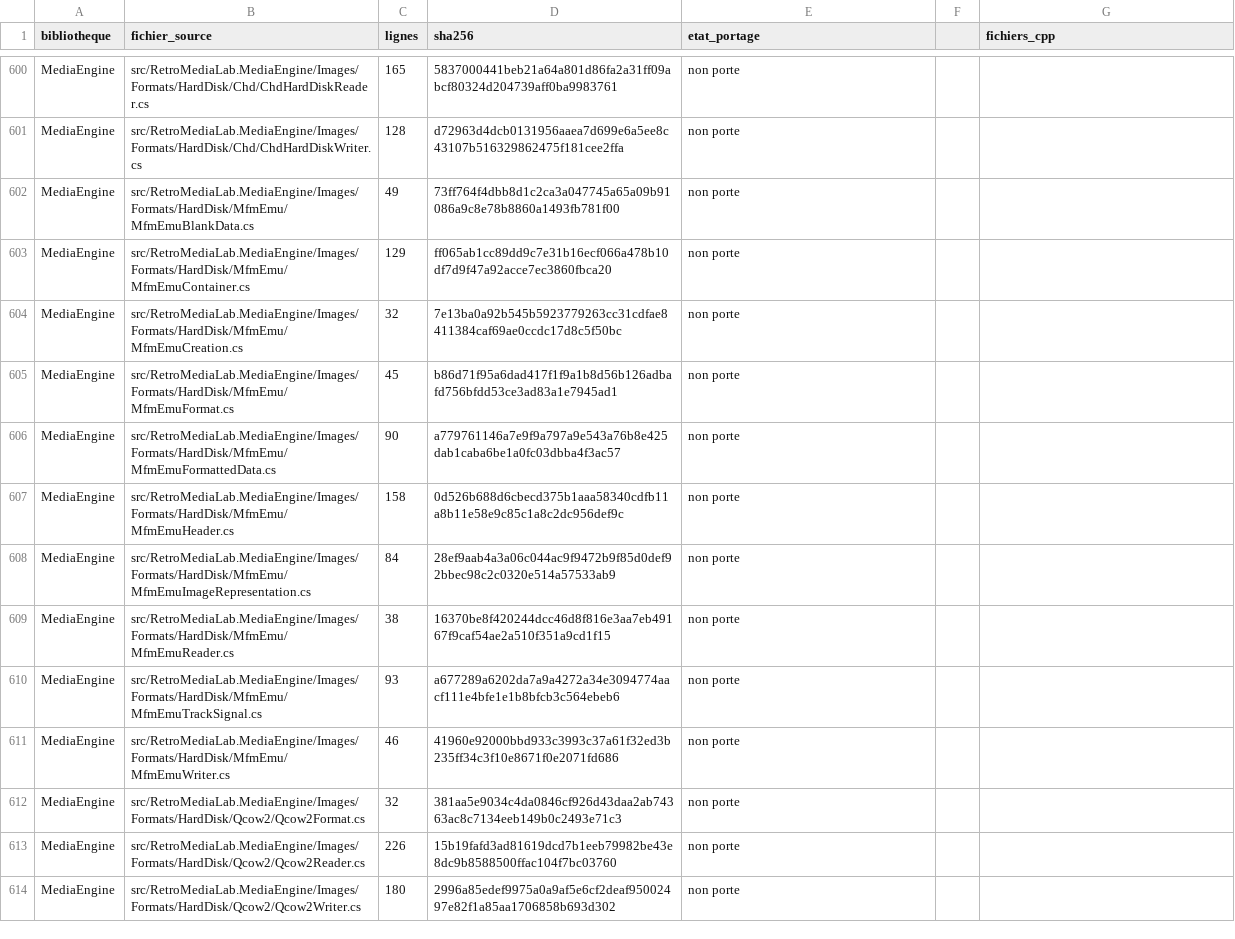
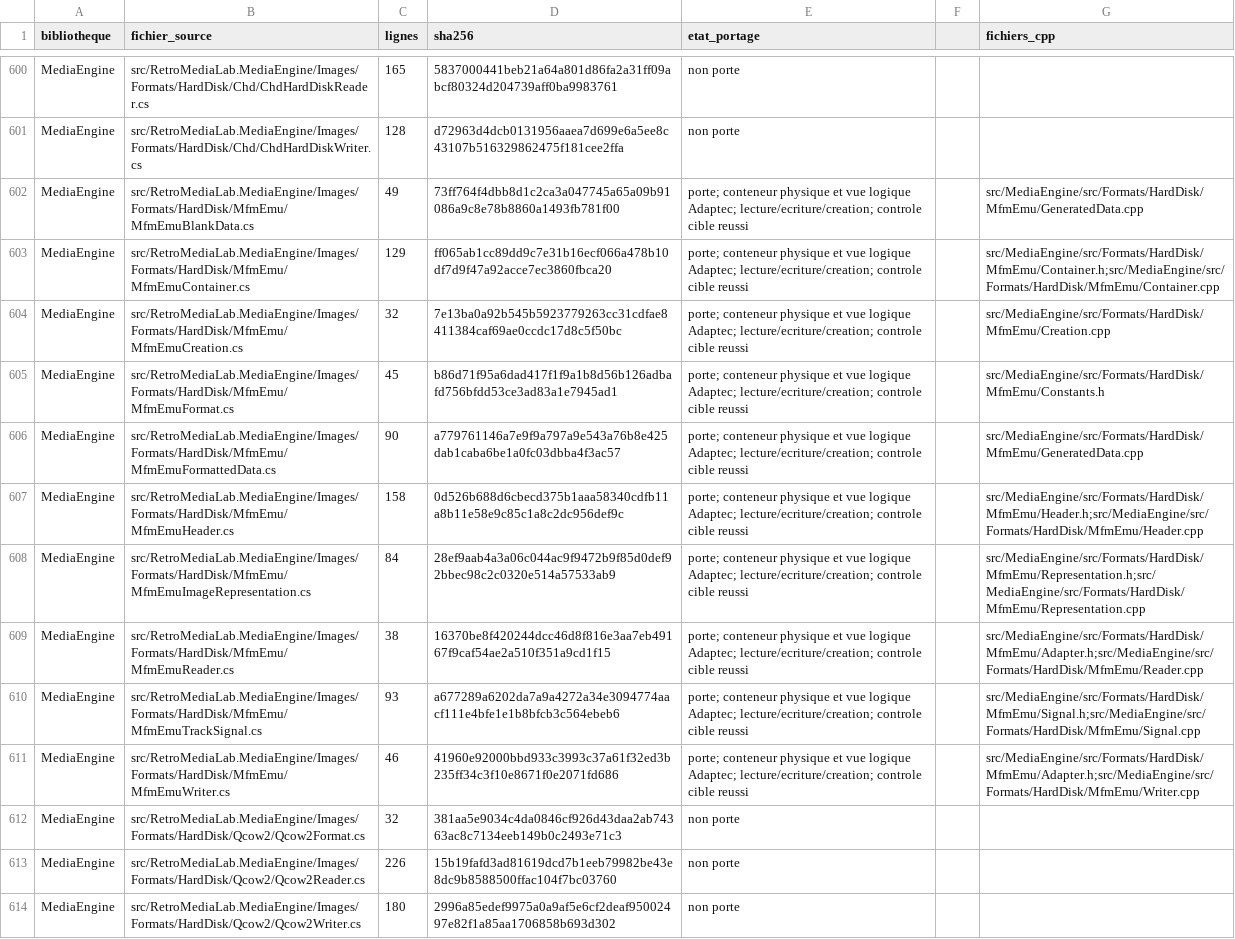
Before and after one commit to overthetop78/Retro-Media-Lab_CPP, a CSV file: docs/references/retro-media-lab/media/inventaire-csharp.csv, drawn as a sheet; only a part is shown, gaps mark what is left out.

Commit message:
Termine le conteneur physique MFM EMU et sa vue logique Adaptec

```diff
--- a/docs/references/retro-media-lab/media/inventaire-csharp.csv
+++ b/docs/references/retro-media-lab/media/inventaire-csharp.csv
@@ -601,12 +601,12 @@ MediaEngine,src/RetroMediaLab.MediaEngine/Images/Formats/HardDisk/Chd/ChdHardDis
 MediaEngine,src/RetroMediaLab.MediaEngine/Images/Formats/HardDisk/Chd/ChdHardDiskWriter.cs,128,d72963d4dcb0131956aaea7d699e6a5ee8c43107b516329862475f181cee2ffa,non porte,,
-MediaEngine,src/RetroMediaLab.MediaEngine/Images/Formats/HardDisk/MfmEmu/MfmEmuBlankData.cs,49,73ff764f4dbb8d1c2ca3a047745a65a09b91086a9c8e78b8860a1493fb781f00,non porte,,
-MediaEngine,src/RetroMediaLab.MediaEngine/Images/Formats/HardDisk/MfmEmu/MfmEmuContainer.cs,129,ff065ab1cc89dd9c7e31b16ecf066a478b10df7d9f47a92acce7ec3860fbca20,non porte,,
-MediaEngine,src/RetroMediaLab.MediaEngine/Images/Formats/HardDisk/MfmEmu/MfmEmuCreation.cs,32,7e13ba0a92b545b5923779263cc31cdfae8411384caf69ae0ccdc17d8c5f50bc,non porte,,
-MediaEngine,src/RetroMediaLab.MediaEngine/Images/Formats/HardDisk/MfmEmu/MfmEmuFormat.cs,45,b86d71f95a6dad417f1f9a1b8d56b126adbafd756bfdd53ce3ad83a1e7945ad1,non porte,,
-MediaEngine,src/RetroMediaLab.MediaEngine/Images/Formats/HardDisk/MfmEmu/MfmEmuFormattedData.cs,90,a779761146a7e9f9a797a9e543a76b8e425dab1caba6be1a0fc03dbba4f3ac57,non porte,,
-MediaEngine,src/RetroMediaLab.MediaEngine/Images/Formats/HardDisk/MfmEmu/MfmEmuHeader.cs,158,0d526b688d6cbecd375b1aaa58340cdfb11a8b11e58e9c85c1a8c2dc956def9c,non porte,,
-MediaEngine,src/RetroMediaLab.MediaEngine/Images/Formats/HardDisk/MfmEmu/MfmEmuImageRepresentation.cs,84,28ef9aab4a3a06c044ac9f9472b9f85d0def92bbec98c2c0320e514a57533ab9,non porte,,
-MediaEngine,src/RetroMediaLab.MediaEngine/Images/Formats/HardDisk/MfmEmu/MfmEmuReader.cs,38,16370be8f420244dcc46d8f816e3aa7eb49167f9caf54ae2a510f351a9cd1f15,non porte,,
-MediaEngine,src/RetroMediaLab.MediaEngine/Images/Formats/HardDisk/MfmEmu/MfmEmuTrackSignal.cs,93,a677289a6202da7a9a4272a34e3094774aacf111e4bfe1e1b8bfcb3c564ebeb6,non porte,,
-MediaEngine,src/RetroMediaLab.MediaEngine/Images/Formats/HardDisk/MfmEmu/MfmEmuWriter.cs,46,41960e92000bbd933c3993c37a61f32ed3b235ff34c3f10e8671f0e2071fd686,non porte,,
+MediaEngine,src/RetroMediaLab.MediaEngine/Images/Formats/HardDisk/MfmEmu/MfmEmuBlankData.cs,49,73ff764f4dbb8d1c2ca3a047745a65a09b91086a9c8e78b8860a1493fb781f00,porte; conteneur physique et vue logique Adaptec; lecture/ecriture/creation; controle cible reussi,,src/MediaEngine/src/Formats/HardDisk/MfmEmu/GeneratedData.cpp
+MediaEngine,src/RetroMediaLab.MediaEngine/Images/Formats/HardDisk/MfmEmu/MfmEmuContainer.cs,129,ff065ab1cc89dd9c7e31b16ecf066a478b10df7d9f47a92acce7ec3860fbca20,porte; conteneur physique et vue logique Adaptec; lecture/ecriture/creation; controle cible reussi,,src/MediaEngine/src/Formats/HardDisk/MfmEmu/Container.h;src/MediaEngine/src/Formats/HardDisk/MfmEmu/Container.cpp
+MediaEngine,src/RetroMediaLab.MediaEngine/Images/Formats/HardDisk/MfmEmu/MfmEmuCreation.cs,32,7e13ba0a92b545b5923779263cc31cdfae8411384caf69ae0ccdc17d8c5f50bc,porte; conteneur physique et vue logique Adaptec; lecture/ecriture/creation; controle cible reussi,,src/MediaEngine/src/Formats/HardDisk/MfmEmu/Creation.cpp
+MediaEngine,src/RetroMediaLab.MediaEngine/Images/Formats/HardDisk/MfmEmu/MfmEmuFormat.cs,45,b86d71f95a6dad417f1f9a1b8d56b126adbafd756bfdd53ce3ad83a1e7945ad1,porte; conteneur physique et vue logique Adaptec; lecture/ecriture/creation; controle cible reussi,,src/MediaEngine/src/Formats/HardDisk/MfmEmu/Constants.h
+MediaEngine,src/RetroMediaLab.MediaEngine/Images/Formats/HardDisk/MfmEmu/MfmEmuFormattedData.cs,90,a779761146a7e9f9a797a9e543a76b8e425dab1caba6be1a0fc03dbba4f3ac57,porte; conteneur physique et vue logique Adaptec; lecture/ecriture/creation; controle cible reussi,,src/MediaEngine/src/Formats/HardDisk/MfmEmu/GeneratedData.cpp
+MediaEngine,src/RetroMediaLab.MediaEngine/Images/Formats/HardDisk/MfmEmu/MfmEmuHeader.cs,158,0d526b688d6cbecd375b1aaa58340cdfb11a8b11e58e9c85c1a8c2dc956def9c,porte; conteneur physique et vue logique Adaptec; lecture/ecriture/creation; controle cible reussi,,src/MediaEngine/src/Formats/HardDisk/MfmEmu/Header.h;src/MediaEngine/src/Formats/HardDisk/MfmEmu/Header.cpp
+MediaEngine,src/RetroMediaLab.MediaEngine/Images/Formats/HardDisk/MfmEmu/MfmEmuImageRepresentation.cs,84,28ef9aab4a3a06c044ac9f9472b9f85d0def92bbec98c2c0320e514a57533ab9,porte; conteneur physique et vue logique Adaptec; lecture/ecriture/creation; controle cible reussi,,src/MediaEngine/src/Formats/HardDisk/MfmEmu/Representation.h;src/MediaEngine/src/Formats/HardDisk/MfmEmu/Representation.cpp
+MediaEngine,src/RetroMediaLab.MediaEngine/Images/Formats/HardDisk/MfmEmu/MfmEmuReader.cs,38,16370be8f420244dcc46d8f816e3aa7eb49167f9caf54ae2a510f351a9cd1f15,porte; conteneur physique et vue logique Adaptec; lecture/ecriture/creation; controle cible reussi,,src/MediaEngine/src/Formats/HardDisk/MfmEmu/Adapter.h;src/MediaEngine/src/Formats/HardDisk/MfmEmu/Reader.cpp
+MediaEngine,src/RetroMediaLab.MediaEngine/Images/Formats/HardDisk/MfmEmu/MfmEmuTrackSignal.cs,93,a677289a6202da7a9a4272a34e3094774aacf111e4bfe1e1b8bfcb3c564ebeb6,porte; conteneur physique et vue logique Adaptec; lecture/ecriture/creation; controle cible reussi,,src/MediaEngine/src/Formats/HardDisk/MfmEmu/Signal.h;src/MediaEngine/src/Formats/HardDisk/MfmEmu/Signal.cpp
+MediaEngine,src/RetroMediaLab.MediaEngine/Images/Formats/HardDisk/MfmEmu/MfmEmuWriter.cs,46,41960e92000bbd933c3993c37a61f32ed3b235ff34c3f10e8671f0e2071fd686,porte; conteneur physique et vue logique Adaptec; lecture/ecriture/creation; controle cible reussi,,src/MediaEngine/src/Formats/HardDisk/MfmEmu/Adapter.h;src/MediaEngine/src/Formats/HardDisk/MfmEmu/Writer.cpp
 MediaEngine,src/RetroMediaLab.MediaEngine/Images/Formats/HardDisk/Qcow2/Qcow2Format.cs,32,381aa5e9034c4da0846cf926d43daa2ab74363ac8c7134eeb149b0c2493e71c3,non porte,,
```
Also changed, not shown: 50 other files.
